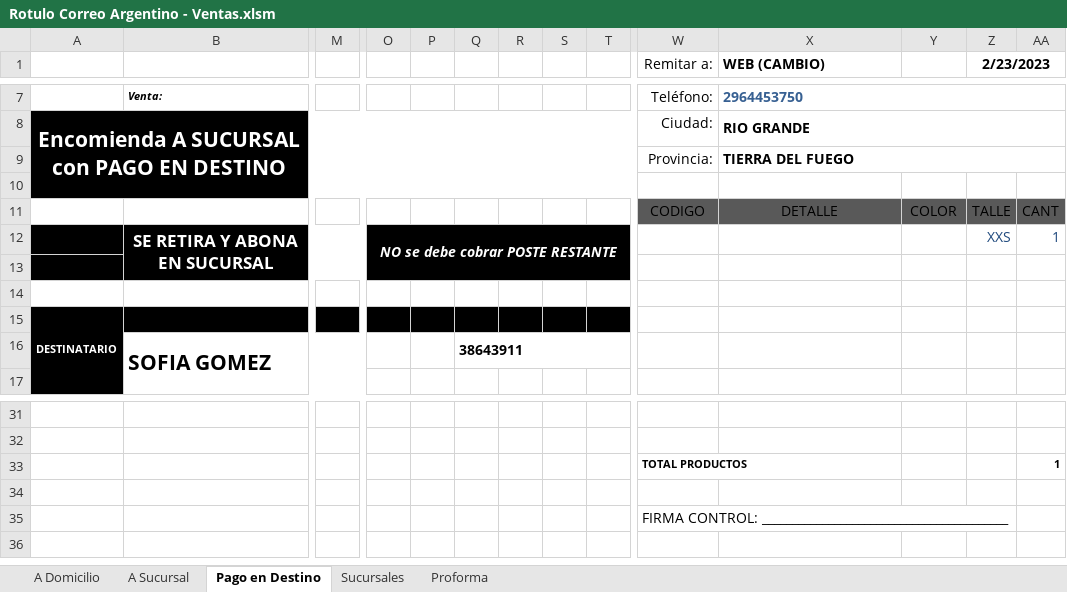
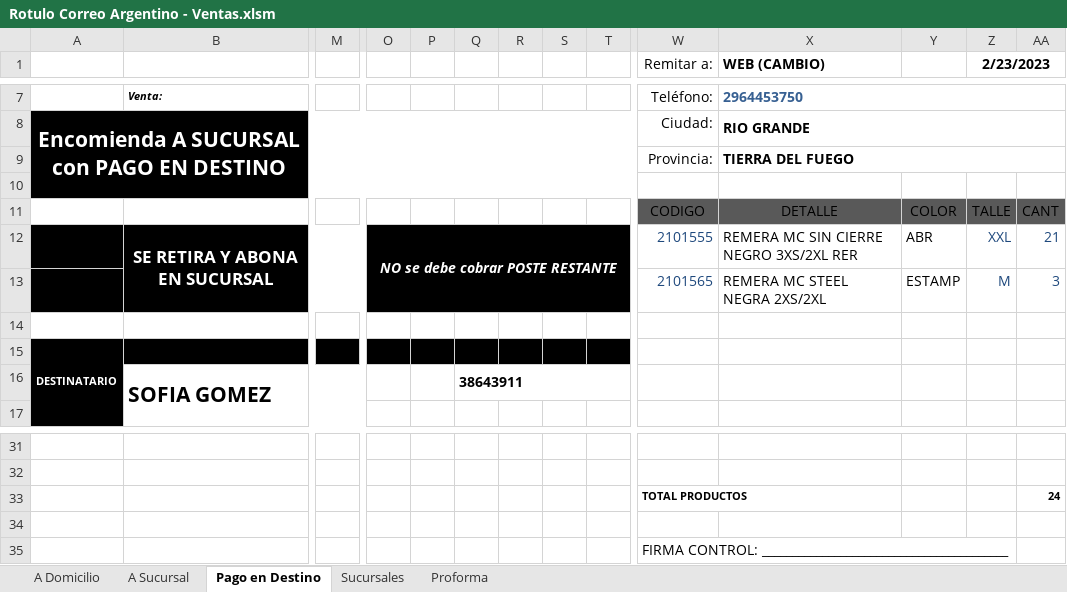
Before and after one commit to edgardoraul/Planilla-Viajantes, an Excel workbook: Rotulo Correo Argentino - Ventas.xlsm, sheet Pago en Destino, drawn as a sheet; only a part is shown, gaps mark what is left out; values as stored, in another font and other column widths than the file's, no borders; charts and pictures and table styles not drawn; removed rows and columns are numbered as before the commit, all else as after; rows hold the shown columns only; the diff names each change by its address in the sheet, - before the commit and + after, or states it on an @@ line.

```diff
--- a/Rotulo Correo Argentino - Ventas.xlsm (sheet Pago en Destino)
+++ b/Rotulo Correo Argentino - Ventas.xlsm (sheet Pago en Destino)
-row 12:  | SE RETIRA Y ABONA EN SUCURSAL |  | NO se debe cobrar POSTE RESTANTE |  |  |  |  |  |  |  |  | XXS | 1
-row 12: (empty)
+row 12:  | SE RETIRA Y ABONA EN SUCURSAL |  | NO se debe cobrar POSTE RESTANTE |  |  |  |  |  | 2101555 | REMERA MC SIN CIERRE NEGRO 3XS/2XL RER | ABR | XXL | 21
+B12:M13 merged
+O12:T13 merged
+row 13:  |  |  |  |  |  |  |  |  | 2101565 | REMERA MC STEEL NEGRA 2XS/2XL | ESTAMP | M | 3
-AA33: 1
+AA33: 24
```
Also changed, not shown: sheet Proforma, sheet A Sucursal, formulas that keep their value, charts or pictures.
